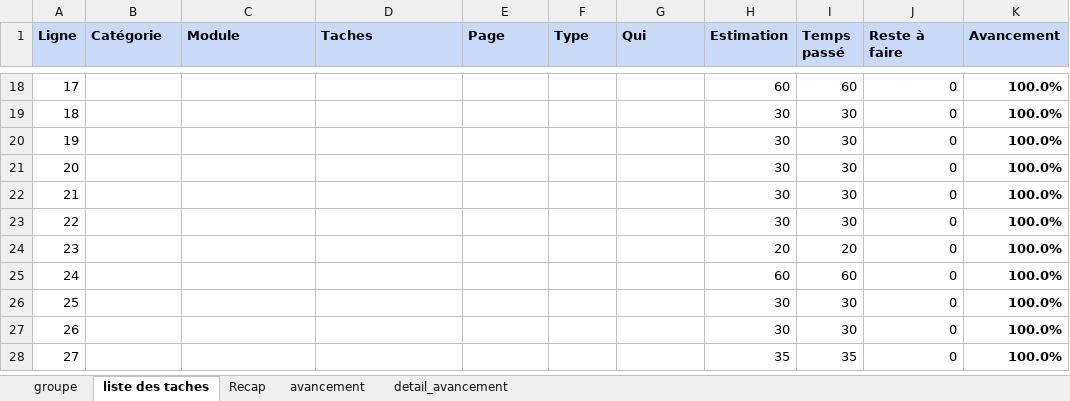
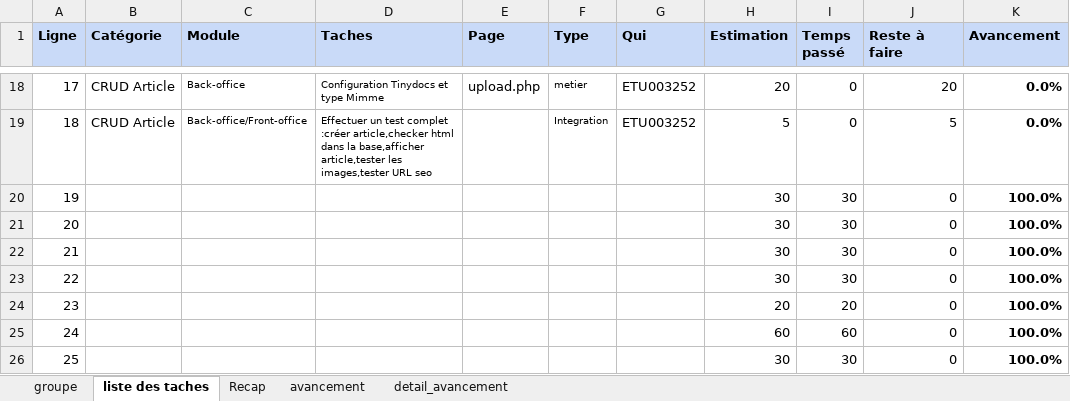
Before and after one commit to Diarintsoa-Natiora/SiteActualite, an Excel workbook: Todo/To_Site_News.xlsx, sheet liste des taches, drawn as a sheet; only a part is shown, gaps mark what is left out; the shorter side is filled out with more unchanged rows; values as stored, in another font and other column widths than the file's, no borders; the diff covers the shown part only; the diff names each change by its address in the sheet, - before the commit and + after, or states it on an @@ line.

Commit message:
Front-office:CRUD article

```diff
--- a/Todo/To_Site_News.xlsx (sheet liste des taches)
+++ b/Todo/To_Site_News.xlsx (sheet liste des taches)
-B18:B19 (Catégorie): (empty)
+B18:B19 (Catégorie): CRUD Article
-C18 (Module): (empty)
+C18 (Module): Back-office
-D18 (Taches): (empty)
+D18 (Taches): Configuration Tinydocs et type Mimme
-E18 (Page): (empty)
+E18 (Page): upload.php
-F18 (Type): (empty)
+F18 (Type): metier
-G18:G19 (Qui): (empty)
+G18:G19 (Qui): ETU003252
-H18 (Estimation): 60
+H18 (Estimation): 20
-I18 (Temps passé): 60
+I18 (Temps passé): 0
-J18 (Reste à faire): 0
+J18 (Reste à faire): 20
-K18:K19 (Avancement): 100.0%
+K18:K19 (Avancement): 0.0%
-C19 (Module): (empty)
+C19 (Module): Back-office/Front-office
-D19 (Taches): (empty)
+D19 (Taches): Effectuer un test complet :créer article,checker html dans la base,afficher article,tester les images,tester URL seo
-F19 (Type): (empty)
+F19 (Type): Integration
-H19 (Estimation): 30
+H19 (Estimation): 5
-I19 (Temps passé): 30
+I19 (Temps passé): 0
-J19 (Reste à faire): 0
+J19 (Reste à faire): 5
```
Also changed, not shown: 41 edited cells and cell formats elsewhere in this sheet, sheet avancement, sheet Recap, 6 other files.
